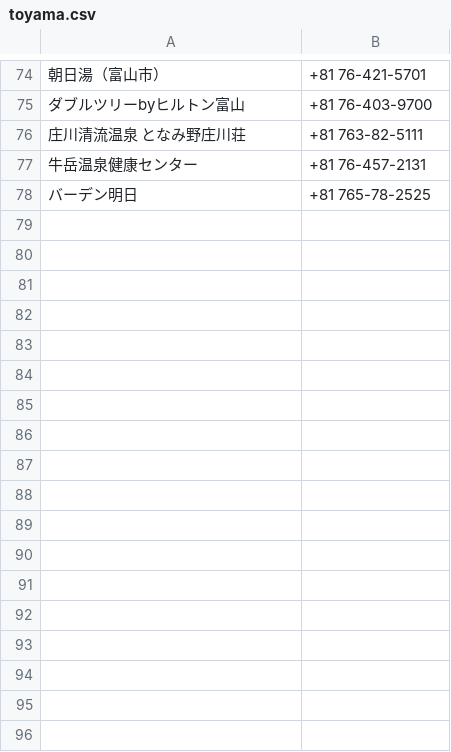
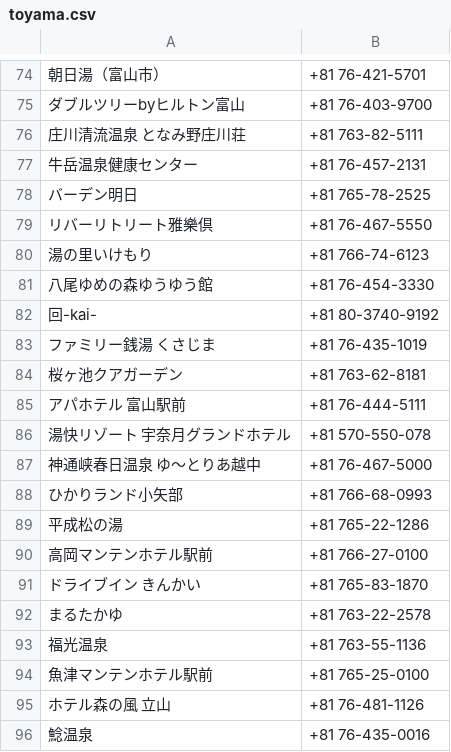
Before and after one commit to sato-taku/sameshi, a CSV file: lib/csv/toyama.csv, drawn as a sheet; only a part is shown, gaps mark what is left out; the diff names each change by its address in the sheet, - before the commit and + after, or states it on an @@ line.

Commit message:
add: 富山サウナ(5/5)

```diff
--- a/lib/csv/toyama.csv
+++ b/lib/csv/toyama.csv
+row 79: リバーリトリート雅樂倶 | +81 76-467-5550
+row 80: 湯の里いけもり | +81 766-74-6123
+row 81: 八尾ゆめの森ゆうゆう館 | +81 76-454-3330
+row 82: 回-kai- | +81 80-3740-9192
+row 83: ファミリー銭湯 くさじま | +81 76-435-1019
+row 84: 桜ヶ池クアガーデン | +81 763-62-8181
+row 85: アパホテル 富山駅前 | +81 76-444-5111
+row 86: 湯快リゾート 宇奈月グランドホテル | +81 570-550-078
+row 87: 神通峡春日温泉 ゆ〜とりあ越中 | +81 76-467-5000
+row 88: ひかりランド小矢部 | +81 766-68-0993
+row 89: 平成松の湯 | +81 765-22-1286
+row 90: 高岡マンテンホテル駅前 | +81 766-27-0100
+row 91: ドライブイン きんかい | +81 765-83-1870
+row 92: まるたかゆ | +81 763-22-2578
+row 93: 福光温泉 | +81 763-55-1136
+row 94: 魚津マンテンホテル駅前 | +81 765-25-0100
+row 95: ホテル森の風 立山 | +81 76-481-1126
+row 96: 鯰温泉 | +81 76-435-0016
```
